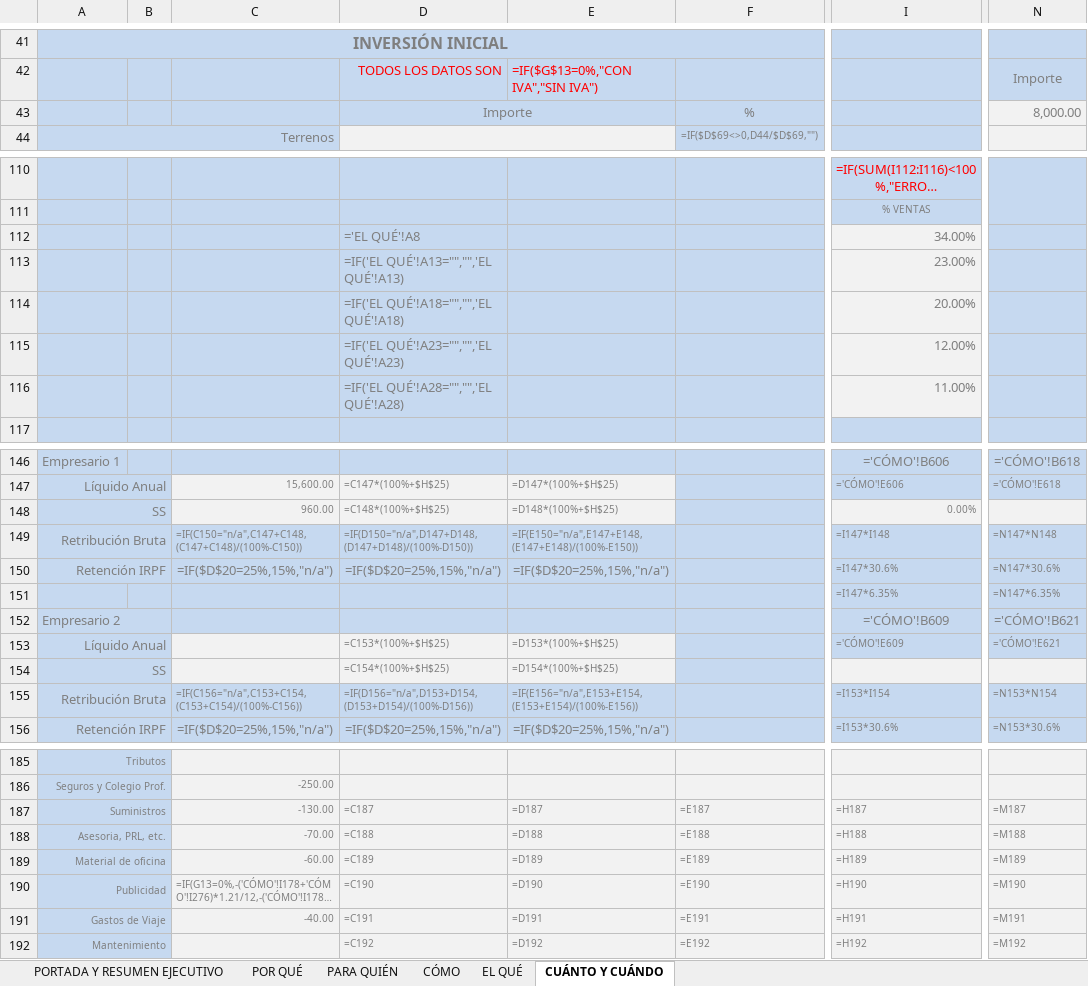
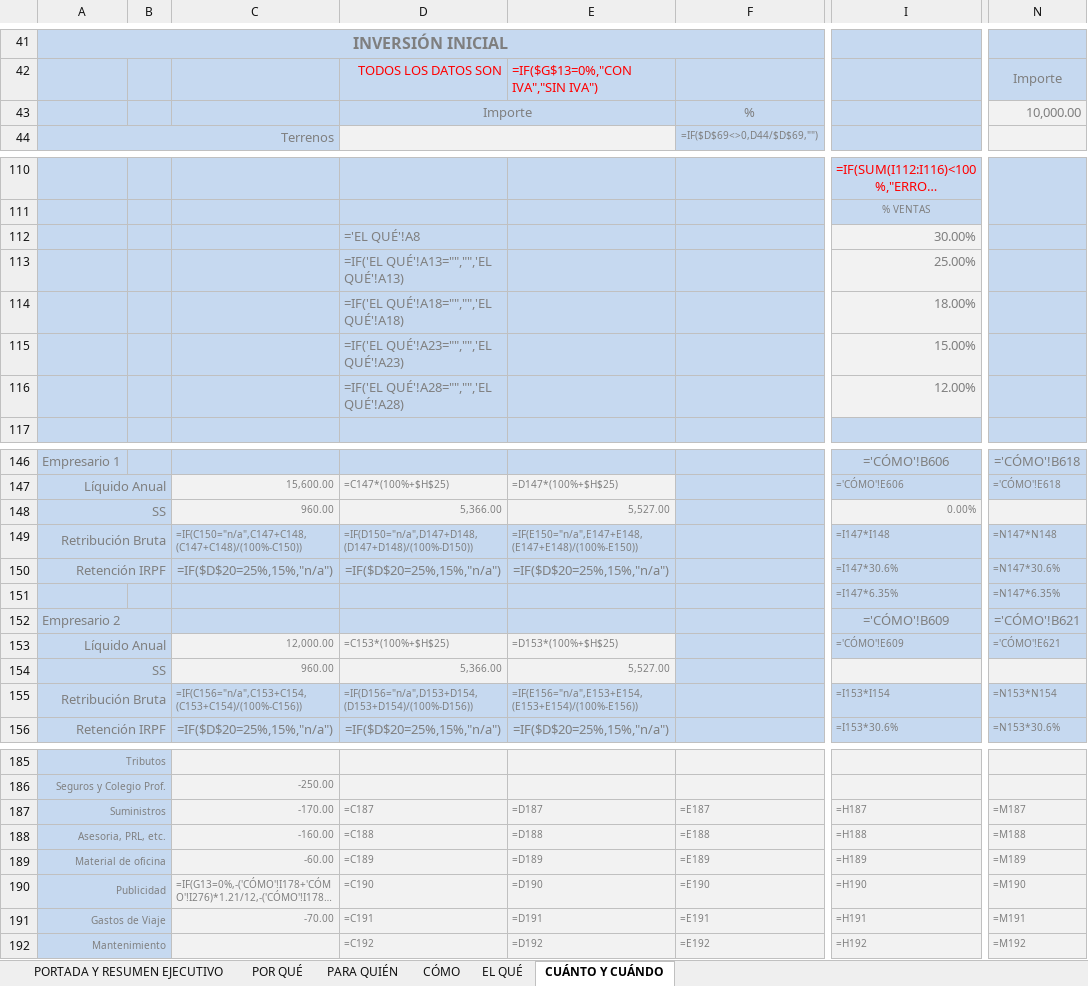
Before and after one commit to mariaperezart/mariaperezart.github.io, an Excel workbook: plan-negocio/PLAN_NEGOCIO_PONFERRADA_2026.xlsx, sheet CUÁNTO Y CUÁNDO, drawn as a sheet; only a part is shown, gaps mark what is left out; long unchanged cells end in …; values as stored, in another font and other column widths than the file's, no borders; formulas without a stored value are shown as written; conditional formats not drawn; the diff covers the shown part only; the diff names each change by its address in the sheet, - before the commit and + after, or states it on an @@ line.

```diff
--- a/plan-negocio/PLAN_NEGOCIO_PONFERRADA_2026.xlsx (sheet CUÁNTO Y CUÁNDO)
+++ b/plan-negocio/PLAN_NEGOCIO_PONFERRADA_2026.xlsx (sheet CUÁNTO Y CUÁNDO)
-N43: 8,000.00
+N43: 10,000.00
-I112: 34.00%
+I112: 30.00%
-I113: 23.00%
+I113: 25.00%
-I114: 20.00%
+I114: 18.00%
-I115: 12.00%
+I115: 15.00%
-I116: 11.00%
+I116: 12.00%
-D148: =C148*(100%+$H$25)
+D148: 5,366.00
-E148: =D148*(100%+$H$25)
+E148: 5,527.00
-C153: (empty)
+C153: 12,000.00
-C154: (empty)
+C154: 960.00
-D154: =C154*(100%+$H$25)
+D154: 5,366.00
-E154: =D154*(100%+$H$25)
+E154: 5,527.00
-C187: -130.00
+C187: -170.00
-C188: -70.00
+C188: -160.00
-C191: -40.00
+C191: -70.00
```
Also changed, not shown: 7 edited cells elsewhere in this sheet, sheet CÓMO, sheet POR QUÉ, sheet PORTADA Y RESUMEN EJECUTIVO, 2 other files.
